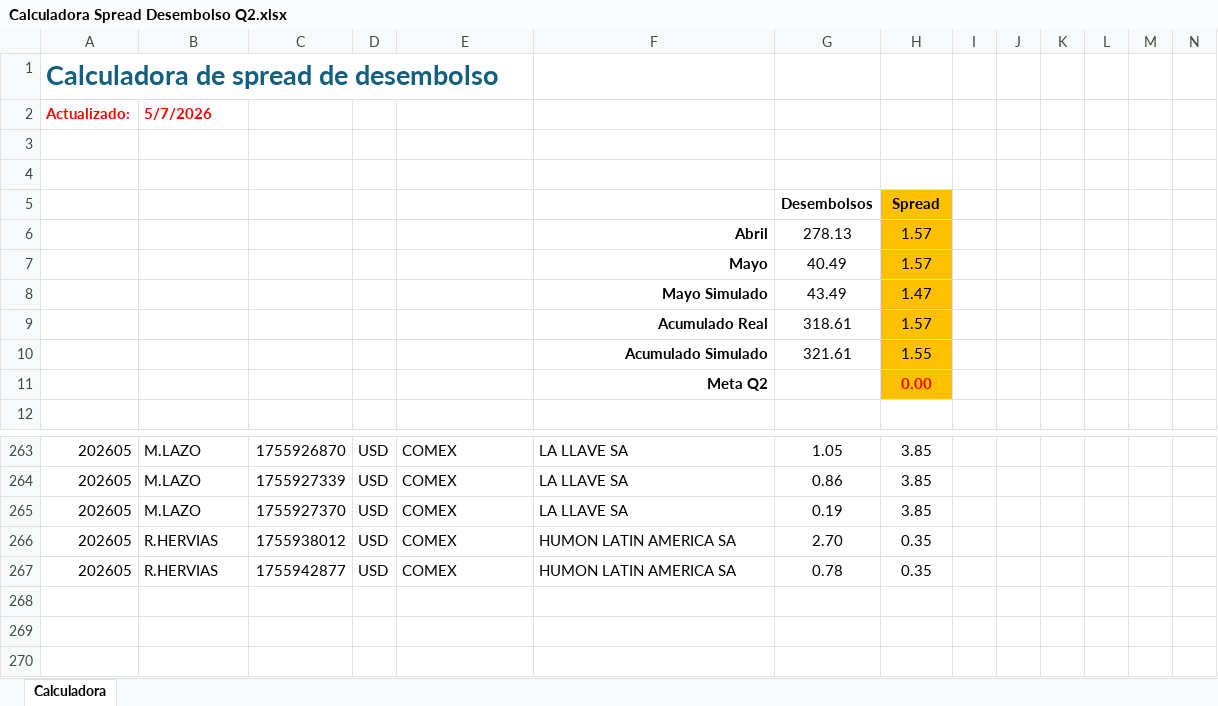
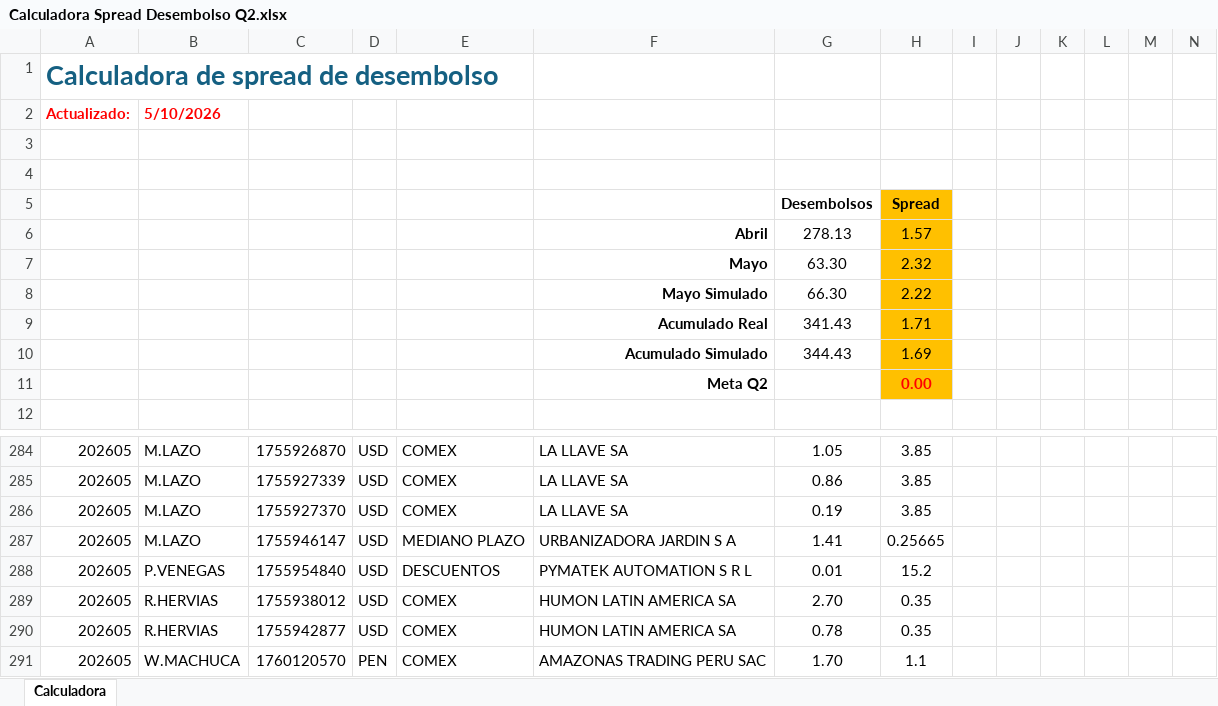
Before and after one commit to luiszelmu98/archivos, an Excel workbook: Calculadora Spread Desembolso Q2.xlsx, sheet Calculadora, drawn as a sheet; only a part is shown, gaps mark what is left out; values as stored, in another font and other column widths than the file's, no borders; charts and pictures not drawn; removed rows and columns are numbered as before the commit, all else as after; rows hold the shown columns only; the diff covers the shown part only; the diff names each change by its address in the sheet, - before the commit and + after, or states it on an @@ line.

```diff
--- a/Calculadora Spread Desembolso Q2.xlsx (sheet Calculadora)
+++ b/Calculadora Spread Desembolso Q2.xlsx (sheet Calculadora)
-B2: 5/7/2026
+B2: 5/10/2026
-row 7:  |  |  |  |  | Mayo | 40.49 | 1.57
-row 8:  |  |  |  |  | Mayo Simulado | 43.49 | 1.47
-row 9:  |  |  |  |  | Acumulado Real | 318.61 | 1.57
-row 10:  |  |  |  |  | Acumulado Simulado | 321.61 | 1.55
+row 7:  |  |  |  |  | Mayo | 63.30 | 2.32
+row 8:  |  |  |  |  | Mayo Simulado | 66.30 | 2.22
+row 9:  |  |  |  |  | Acumulado Real | 341.43 | 1.71
+row 10:  |  |  |  |  | Acumulado Simulado | 344.43 | 1.69
+row 287: 202605 | M.LAZO | 1755946147 | USD | MEDIANO PLAZO | URBANIZADORA JARDIN S A | 1.41 | 0.25665
+row 288: 202605 | P.VENEGAS | 1755954840 | USD | DESCUENTOS | PYMATEK AUTOMATION S R L | 0.01 | 15.2
+row 291: 202605 | W.MACHUCA | 1760120570 | PEN | COMEX | AMAZONAS TRADING PERU SAC | 1.70 | 1.1
```
Also changed, not shown: 21 added rows elsewhere in this sheet, hidden cells.
